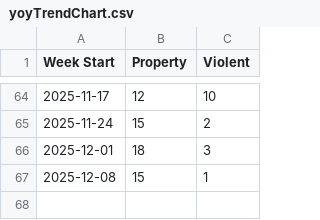
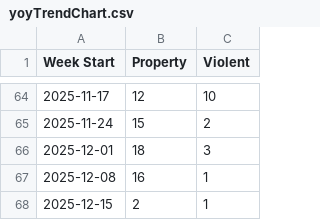
Before and after one commit to tomo-chien/usc-crime, a CSV file: data/yoyTrendChart.csv, drawn as a sheet; only a part is shown, gaps mark what is left out.

```diff
--- a/data/yoyTrendChart.csv
+++ b/data/yoyTrendChart.csv
@@ -66,2 +66,3 @@ Week Start,Property,Violent
 2025-12-01,18,3
-2025-12-08,15,1
+2025-12-08,16,1
+2025-12-15,2,1
```
Also changed, not shown: 3 other files.
